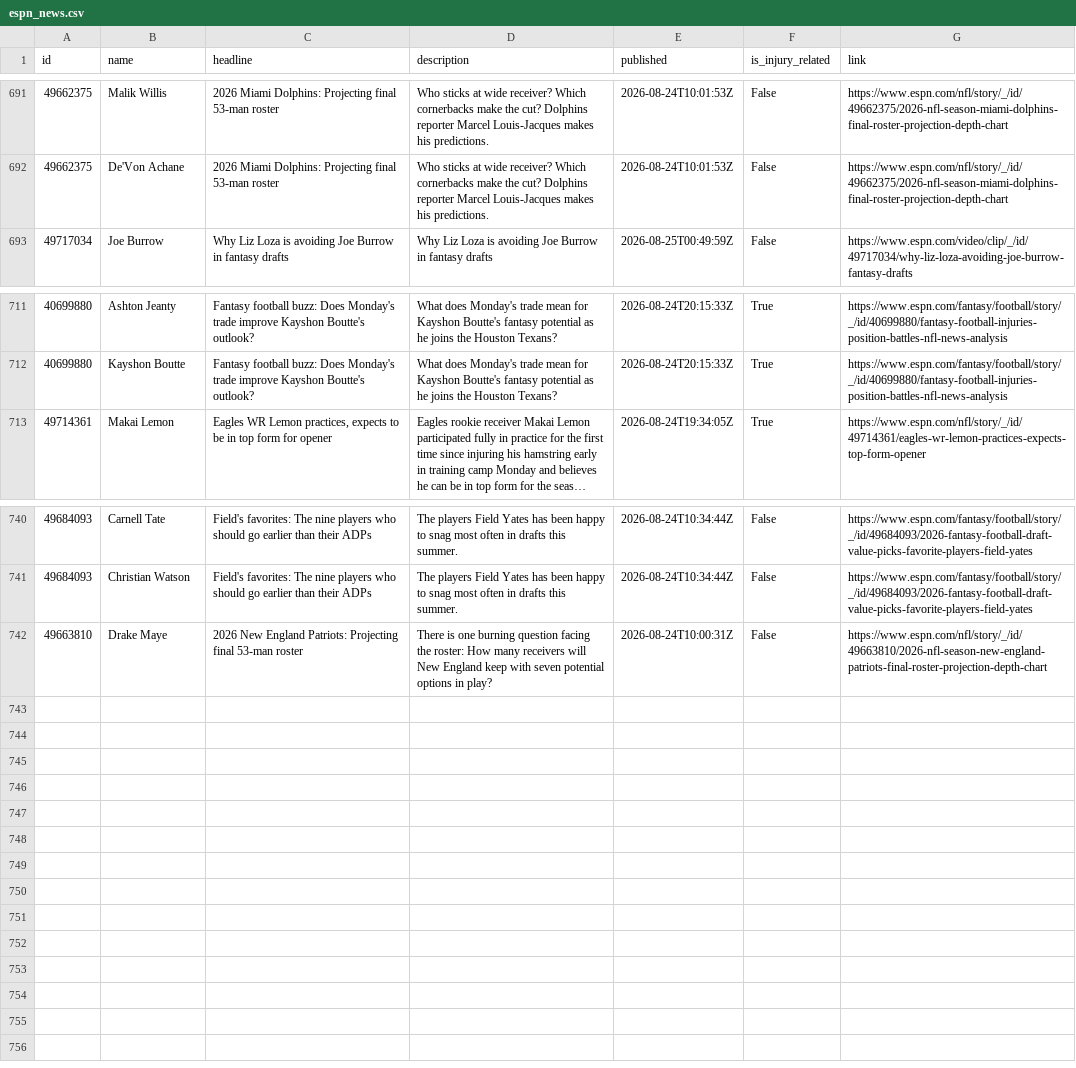
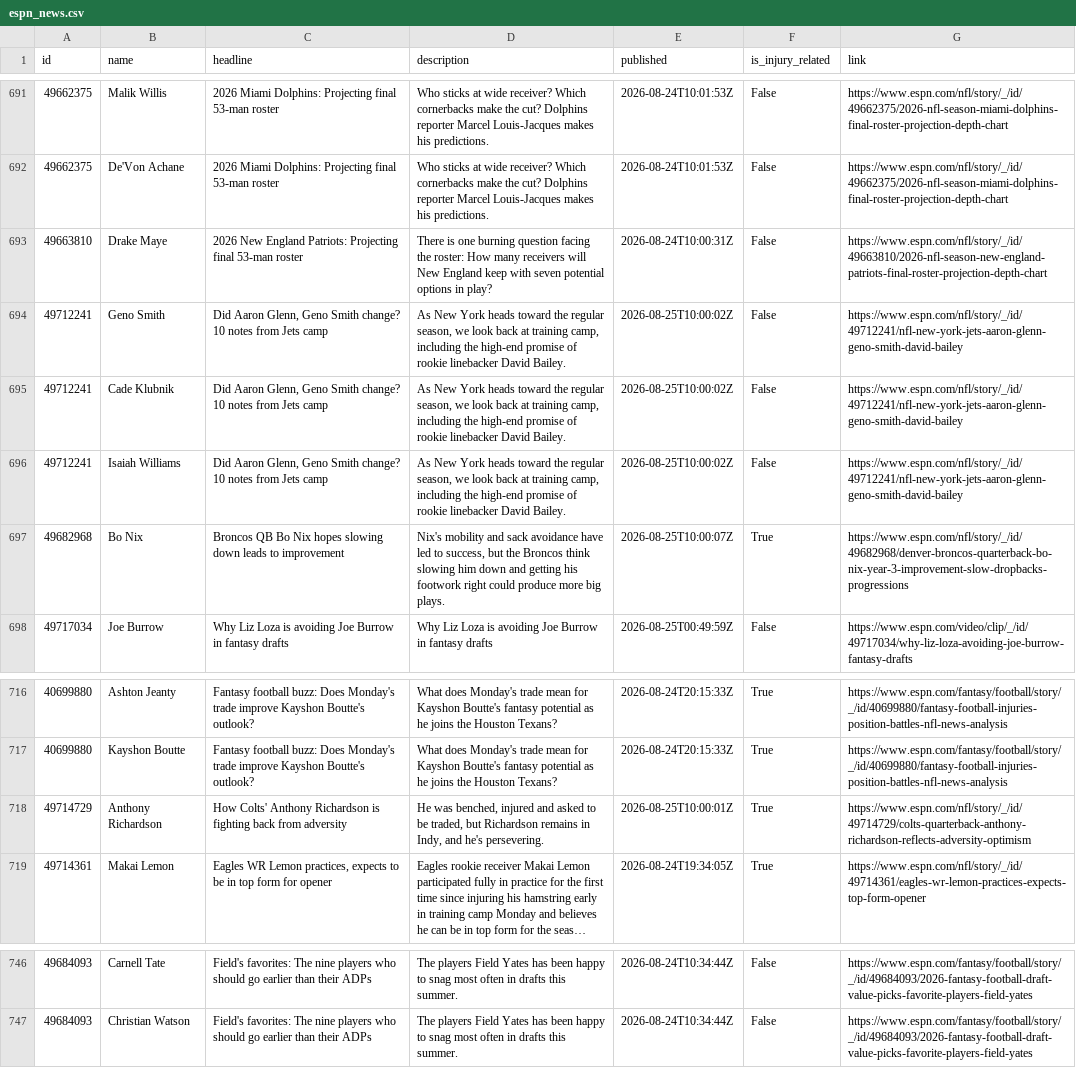
Before and after one commit to aphearn95-cpu/fantasy-draft-tool-news-fetcher, a CSV file: espn_news.csv, drawn as a sheet; only a part is shown, gaps mark what is left out; long unchanged cells end in …; the diff names each change by its address in the sheet, - before the commit and + after, or states it on an @@ line.

```diff
--- a/espn_news.csv
+++ b/espn_news.csv
@@ row 742 moved to row 693: 49663810 @@
+row 694: 49712241 | Geno Smith | Did Aaron Glenn, Geno Smith change? 10 notes from Jets camp | As New York heads toward the regular season, we look back at training camp, including the high-end promise of rookie linebacker David Bailey. | 2026-08-25T10:00:02Z | False | https://www.espn.com/nfl/story/_/id/49712241/nfl-new-york-jets-aaron-glenn-geno-smith-david-bailey
+row 695: 49712241 | Cade Klubnik | Did Aaron Glenn, Geno Smith change? 10 notes from Jets camp | As New York heads toward the regular season, we look back at training camp, including the high-end promise of rookie linebacker David Bailey. | 2026-08-25T10:00:02Z | False | https://www.espn.com/nfl/story/_/id/49712241/nfl-new-york-jets-aaron-glenn-geno-smith-david-bailey
+row 696: 49712241 | Isaiah Williams | Did Aaron Glenn, Geno Smith change? 10 notes from Jets camp | As New York heads toward the regular season, we look back at training camp, including the high-end promise of rookie linebacker David Bailey. | 2026-08-25T10:00:02Z | False | https://www.espn.com/nfl/story/_/id/49712241/nfl-new-york-jets-aaron-glenn-geno-smith-david-bailey
+row 697: 49682968 | Bo Nix | Broncos QB Bo Nix hopes slowing down leads to improvement | Nix's mobility and sack avoidance have led to success, but the Broncos think slowing him down and getting his footwork right could produce more big plays. | 2026-08-25T10:00:07Z | True | https://www.espn.com/nfl/story/_/id/49682968/denver-broncos-quarterback-bo-nix-year-3-improvement-slow-dropbacks-progressions
+row 718: 49714729 | Anthony Richardson | How Colts' Anthony Richardson is fighting back from adversity | He was benched, injured and asked to be traded, but Richardson remains in Indy, and he's persevering. | 2026-08-25T10:00:01Z | True | https://www.espn.com/nfl/story/_/id/49714729/colts-quarterback-anthony-richardson-reflects-adversity-optimism
```
